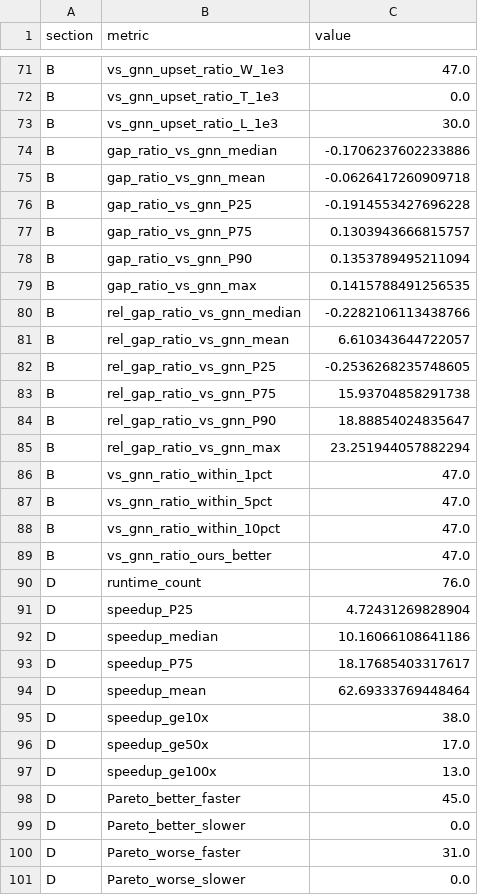
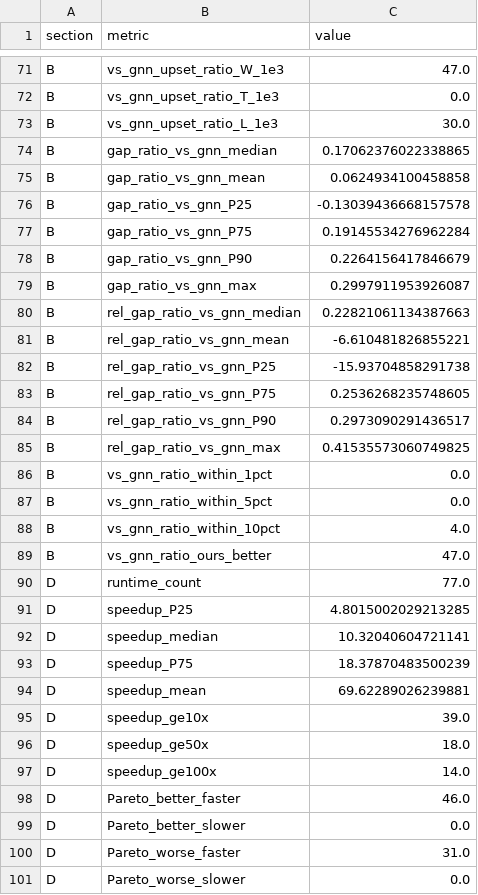
Before and after one commit to SoroushVahidi/ranking-by-feedback-arc-set, a CSV file: outputs/paper_tables/table8_runtime_tradeoff.csv, drawn as a sheet; only a part is shown, gaps mark what is left out; the diff covers the shown part only.

```diff
--- a/outputs/paper_tables/table8_runtime_tradeoff.csv
+++ b/outputs/paper_tables/table8_runtime_tradeoff.csv
@@ -73,27 +73,27 @@ B,vs_gnn_upset_ratio_T_1e3,0.0
 B,vs_gnn_upset_ratio_L_1e3,30.0
-B,gap_ratio_vs_gnn_median,-0.1706237602233886
-B,gap_ratio_vs_gnn_mean,-0.0626417260909718
-B,gap_ratio_vs_gnn_P25,-0.1914553427696228
-B,gap_ratio_vs_gnn_P75,0.1303943666815757
-B,gap_ratio_vs_gnn_P90,0.1353789495211094
-B,gap_ratio_vs_gnn_max,0.1415788491256535
-B,rel_gap_ratio_vs_gnn_median,-0.2282106113438766
-B,rel_gap_ratio_vs_gnn_mean,6.610343644722057
-B,rel_gap_ratio_vs_gnn_P25,-0.2536268235748605
-B,rel_gap_ratio_vs_gnn_P75,15.93704858291738
-B,rel_gap_ratio_vs_gnn_P90,18.88854024835647
-B,rel_gap_ratio_vs_gnn_max,23.251944057882294
-B,vs_gnn_ratio_within_1pct,47.0
-B,vs_gnn_ratio_within_5pct,47.0
-B,vs_gnn_ratio_within_10pct,47.0
+B,gap_ratio_vs_gnn_median,0.17062376022338865
+B,gap_ratio_vs_gnn_mean,0.0624934100458858
+B,gap_ratio_vs_gnn_P25,-0.13039436668157578
+B,gap_ratio_vs_gnn_P75,0.19145534276962284
+B,gap_ratio_vs_gnn_P90,0.2264156417846679
+B,gap_ratio_vs_gnn_max,0.2997911953926087
+B,rel_gap_ratio_vs_gnn_median,0.22821061134387663
+B,rel_gap_ratio_vs_gnn_mean,-6.610481826855221
+B,rel_gap_ratio_vs_gnn_P25,-15.93704858291738
+B,rel_gap_ratio_vs_gnn_P75,0.2536268235748605
+B,rel_gap_ratio_vs_gnn_P90,0.2973090291436517
+B,rel_gap_ratio_vs_gnn_max,0.41535573060749825
+B,vs_gnn_ratio_within_1pct,0.0
+B,vs_gnn_ratio_within_5pct,0.0
+B,vs_gnn_ratio_within_10pct,4.0
 B,vs_gnn_ratio_ours_better,47.0
-D,runtime_count,76.0
-D,speedup_P25,4.72431269828904
-D,speedup_median,10.16066108641186
-D,speedup_P75,18.17685403317617
-D,speedup_mean,62.69333769448464
-D,speedup_ge10x,38.0
-D,speedup_ge50x,17.0
-D,speedup_ge100x,13.0
-D,Pareto_better_faster,45.0
+D,runtime_count,77.0
+D,speedup_P25,4.8015002029213285
+D,speedup_median,10.32040604721141
+D,speedup_P75,18.37870483500239
+D,speedup_mean,69.62289026239881
+D,speedup_ge10x,39.0
+D,speedup_ge50x,18.0
+D,speedup_ge100x,14.0
+D,Pareto_better_faster,46.0
 D,Pareto_better_slower,0.0
```
Also changed, not shown: 50 edited cells elsewhere in this file, 3 other files.
